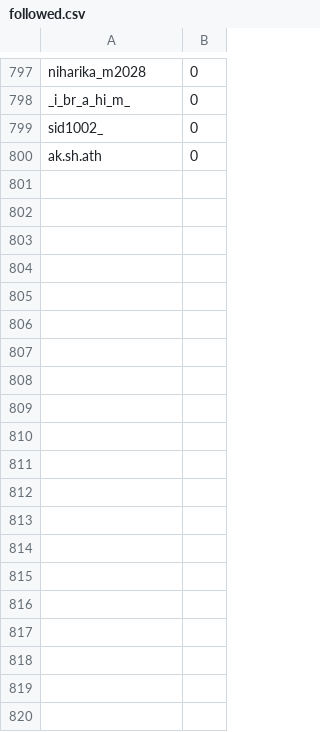
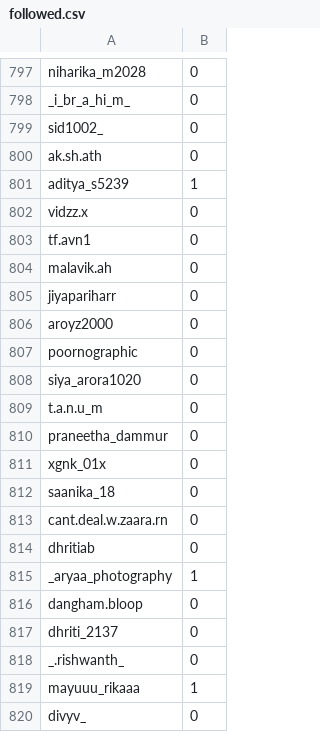
Before and after one commit to KaranPokhariya/instagram_dpsbn, a CSV file: followed.csv, drawn as a sheet; only a part is shown, gaps mark what is left out; the diff covers the shown part only; the diff names each change by its address in the sheet, - before the commit and + after, or states it on an @@ line.

Commit message:
followed list push

```diff
--- a/followed.csv
+++ b/followed.csv
+row 801: aditya_s5239 | 1
+row 802: vidzz.x | 0
+row 803: tf.avn1 | 0
+row 804: malavik.ah | 0
+row 805: jiyapariharr | 0
+row 806: aroyz2000 | 0
+row 807: poornographic | 0
+row 808: siya_arora1020 | 0
+row 809: t.a.n.u_m | 0
+row 810: praneetha_dammur | 0
+row 811: xgnk_01x | 0
+row 812: saanika_18 | 0
+row 813: cant.deal.w.zaara.rn | 0
+row 814: dhritiab | 0
+row 815: _aryaa_photography | 1
+row 816: dangham.bloop | 0
+row 817: dhriti_2137 | 0
+row 818: _.rishwanth_ | 0
+row 819: mayuuu_rikaaa | 1
+row 820: divyv_ | 0
```
Also changed, not shown: 34 added rows elsewhere in this file, 1 other file.
